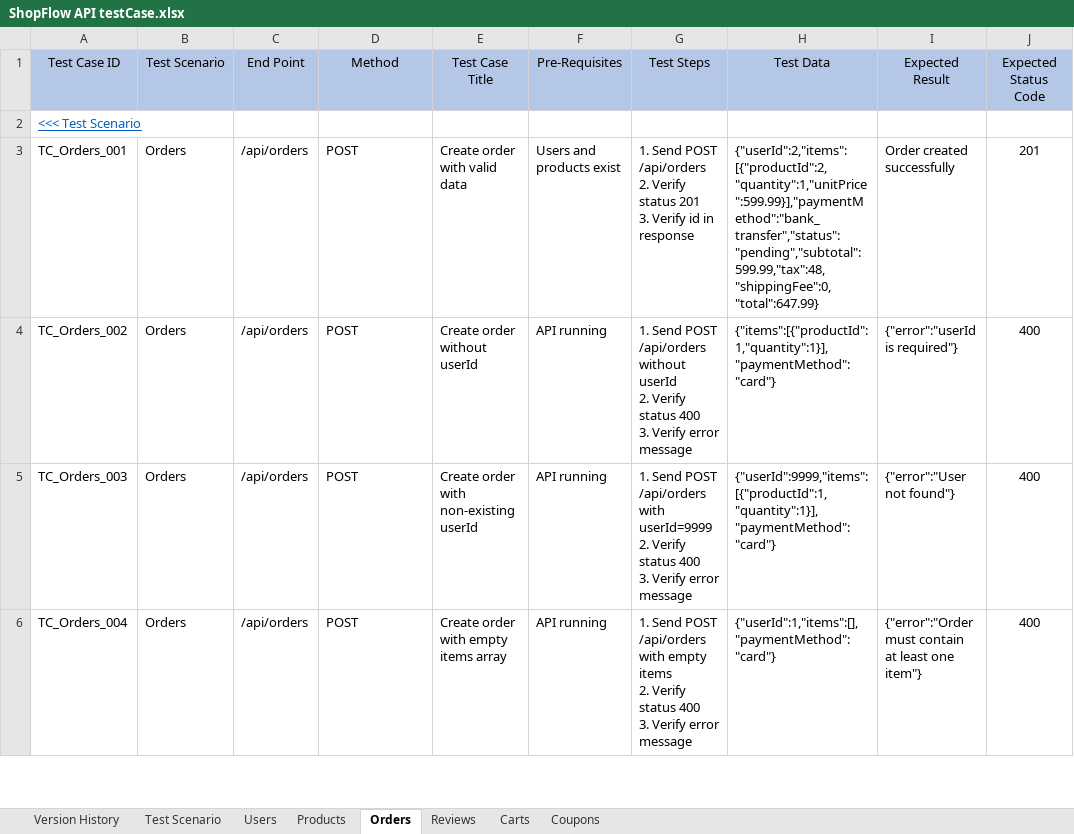
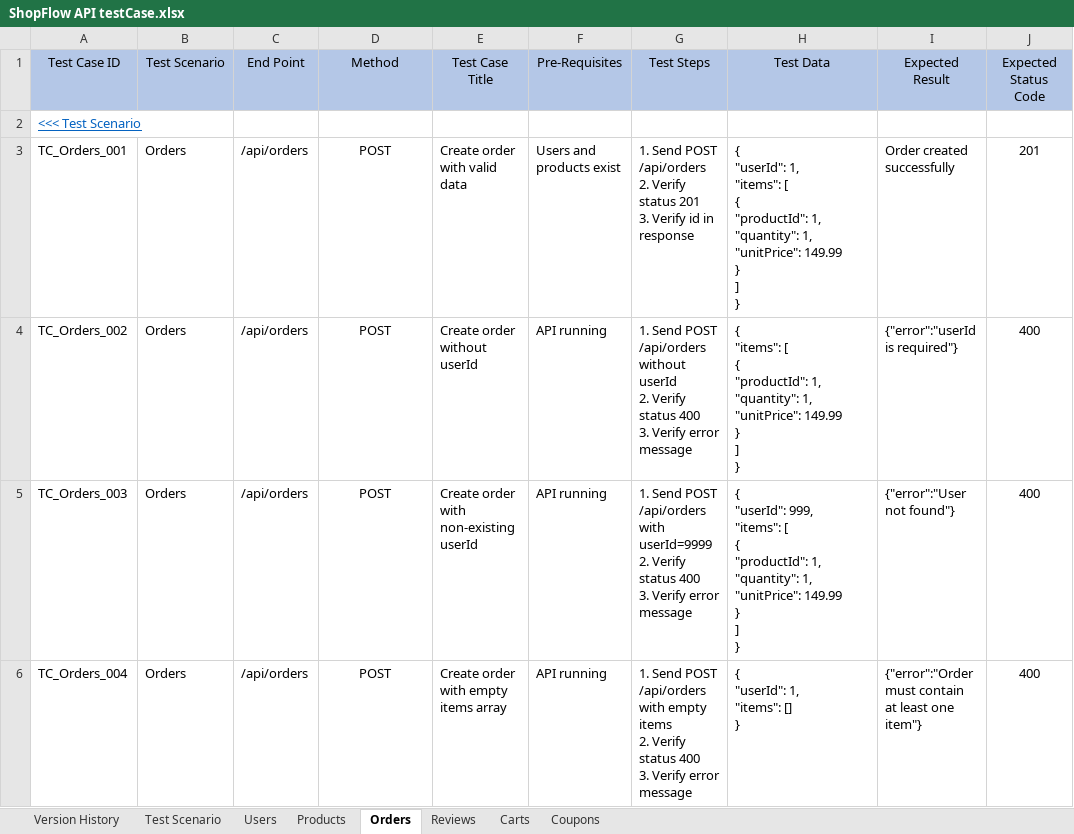
Before and after one commit to qa-eden/ShopFlow-API, an Excel workbook: ShopFlow API testCase.xlsx, sheet Orders, drawn as a sheet; only a part is shown; values as stored, in another font and other column widths than the file's, no borders; ↵ is a line break in a cell; the diff covers the shown part only; the diff names each change by its address in the sheet, - before the commit and + after, or states it on an @@ line.

```diff
--- a/ShopFlow API testCase.xlsx (sheet Orders)
+++ b/ShopFlow API testCase.xlsx (sheet Orders)
-D3:D6 alignment: left
+D3:D6 alignment: center
-H3 (Test Data): {"userId":2,"items":[{"productId":2,"quantity":1,"unitPrice":599.99}],"paymentMethod":"bank_transfer","status":"pending","subtotal":599.99,"tax":48,"shippingFee":0,"total":647.99}
+H3 (Test Data): { ↵ "userId": 1, ↵ "items": [ ↵ { ↵ "productId": 1, ↵ "quantity": 1, ↵ "unitPrice": 149.99 ↵ } ↵ ] ↵ }
-H4 (Test Data): {"items":[{"productId":1,"quantity":1}],"paymentMethod":"card"}
+H4 (Test Data): { ↵ "items": [ ↵ { ↵ "productId": 1, ↵ "quantity": 1, ↵ "unitPrice": 149.99 ↵ } ↵ ] ↵ }
-H5 (Test Data): {"userId":9999,"items":[{"productId":1,"quantity":1}],"paymentMethod":"card"}
+H5 (Test Data): { ↵ "userId": 999, ↵ "items": [ ↵ { ↵ "productId": 1, ↵ "quantity": 1, ↵ "unitPrice": 149.99 ↵ } ↵ ] ↵ }
-H6 (Test Data): {"userId":1,"items":[],"paymentMethod":"card"}
+H6 (Test Data): { ↵ "userId": 1, ↵ "items": [] ↵ }
```
Also changed, not shown: 5 edited cells and cell formats elsewhere in this sheet, 2 other files.
